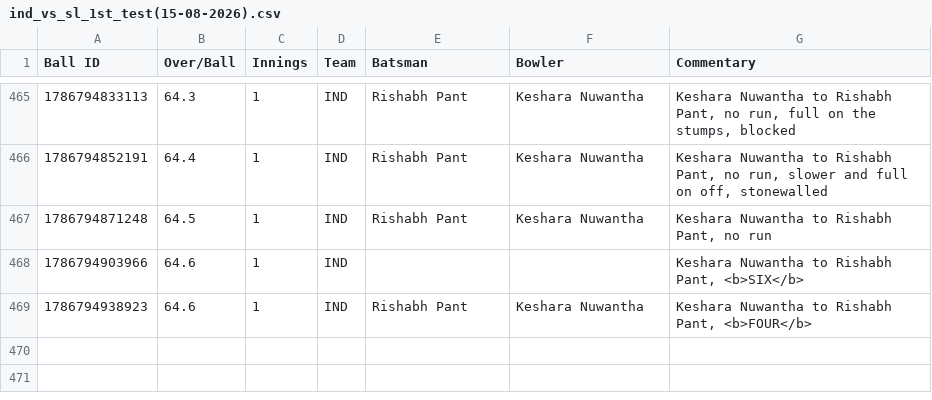
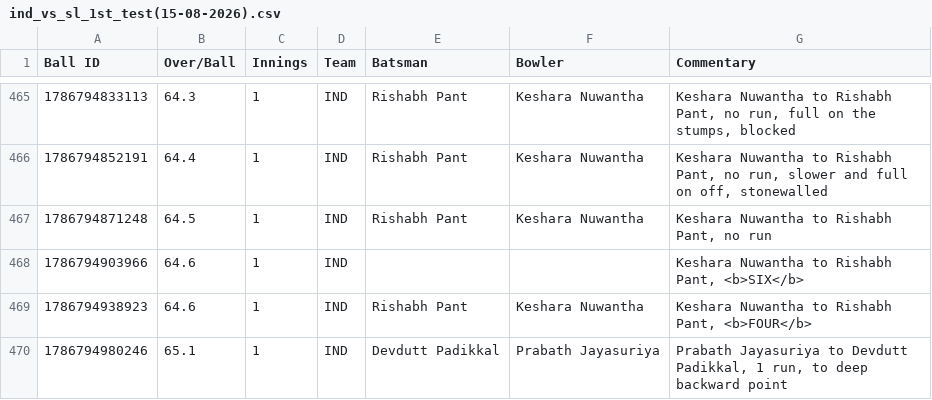
Before and after one commit to heisenricher/cricket_data, a CSV file: ind_vs_sl_1st_test(15-08-2026).csv, drawn as a sheet; only a part is shown, gaps mark what is left out; the diff names each change by its address in the sheet, - before the commit and + after, or states it on an @@ line.

```diff
--- a/ind_vs_sl_1st_test(15-08-2026).csv
+++ b/ind_vs_sl_1st_test(15-08-2026).csv
+row 470: 1786794980246 | 65.1 | 1 | IND | Devdutt Padikkal | Prabath Jayasuriya | Prabath Jayasuriya to Devdutt Padikkal, 1 run, to deep backward point
```
